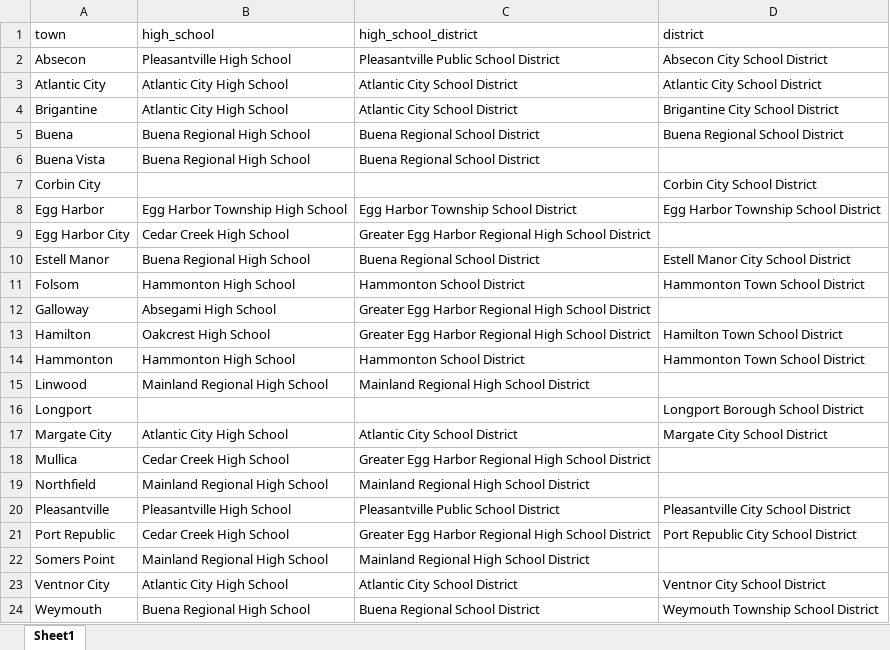
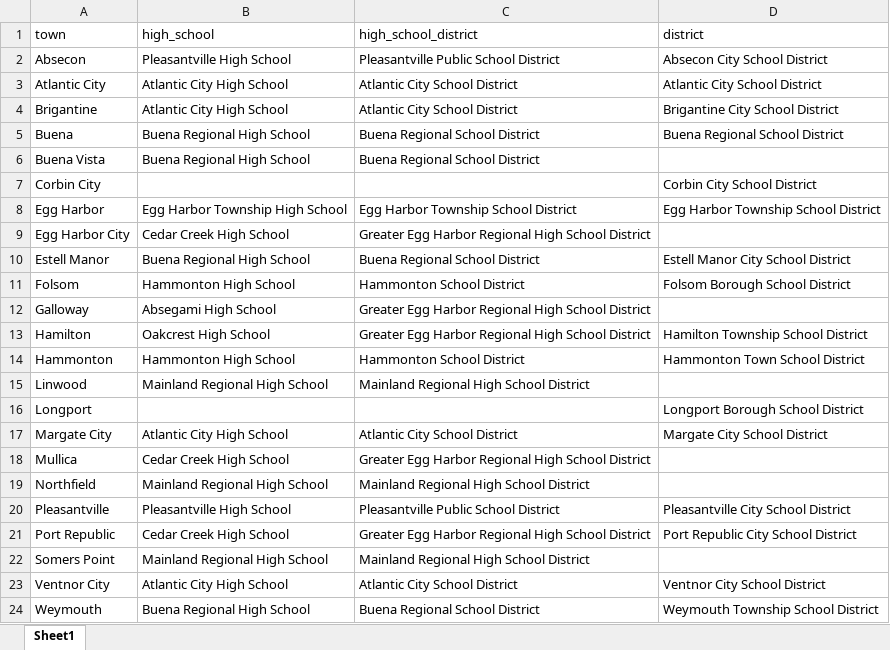
Before and after one commit to seanfudala7/sta220-dashboard-atlantic, an Excel workbook: data/town_district_lookup.xlsx, sheet Sheet1, drawn as a sheet; values as stored, in another font and other column widths than the file's, no borders; the diff names each change by its address in the sheet, - before the commit and + after, or states it on an @@ line.

Commit message:
Completed vis 2, published Shiny dashboard
Merged tables to finalize vis 2, updated Shiny app, published and deployed. Error for vis 2 in browser, looks fine in R

```diff
--- a/data/town_district_lookup.xlsx (sheet Sheet1)
+++ b/data/town_district_lookup.xlsx (sheet Sheet1)
-D11 (district): Hammonton Town School District
+D11 (district): Folsom Borough School District
-D13 (district): Hamilton Town School District
+D13 (district): Hamilton Township School District
```
Also changed, not shown: 9 other files.
